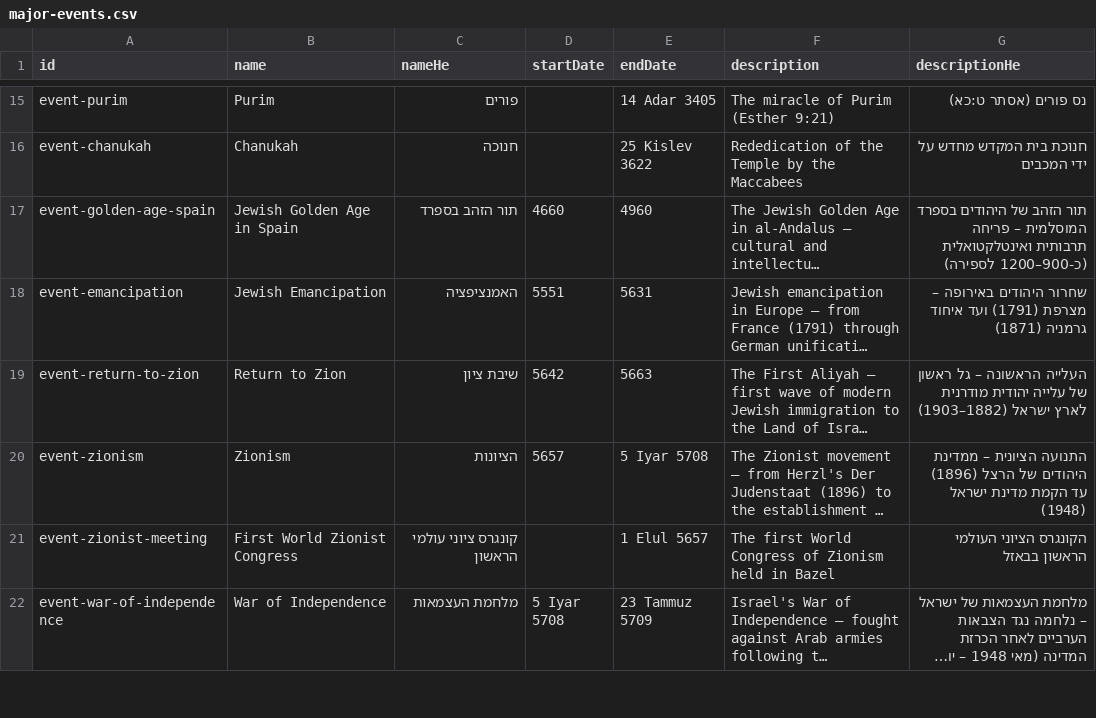
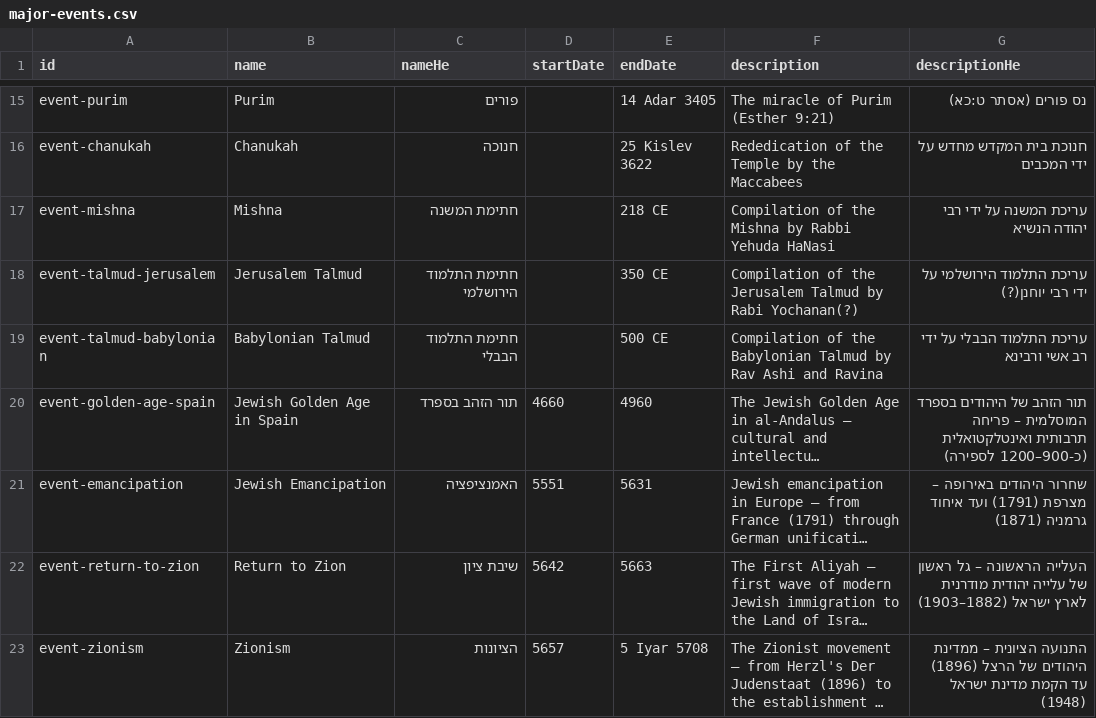
Before and after one commit to moshegc/whatsmyverse, a CSV file: bible-reading-app/public/data/history/major-events.csv, drawn as a sheet; only a part is shown, gaps mark what is left out; the shorter side is filled out with more unchanged rows; long unchanged cells end in …; the diff names each change by its address in the sheet, - before the commit and + after, or states it on an @@ line.

Commit message:
* Added Hebrew/Jewish ages * Addtions to figures and some date fixes * Additions to major-events

```diff
--- a/bible-reading-app/public/data/history/major-events.csv
+++ b/bible-reading-app/public/data/history/major-events.csv
+row 17: event-mishna | Mishna | חתימת המשנה |  | 218 CE | Compilation of the Mishna by Rabbi Yehuda HaNasi | עריכת המשנה על ידי רבי יהודה הנשיא
+row 18: event-talmud-jerusalem | Jerusalem Talmud | חתימת התלמוד הירושלמי |  | 350 CE | Compilation of the Jerusalem Talmud by Rabi Yochanan(?) | עריכת התלמוד הירושלמי על ידי רבי יוחנן(?)
+row 19: event-talmud-babylonian | Babylonian Talmud | חתימת התלמוד הבבלי |  | 500 CE | Compilation of the Babylonian Talmud by Rav Ashi and Ravina | עריכת התלמוד הבבלי על ידי רב אשי ורבינא
```
Also changed, not shown: bible-reading-app/public/data/history/biblical-figures.csv, 2 other files.
